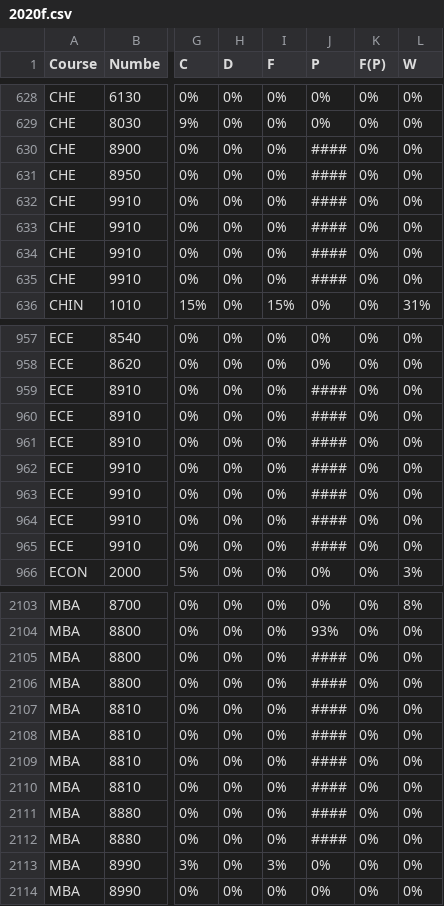
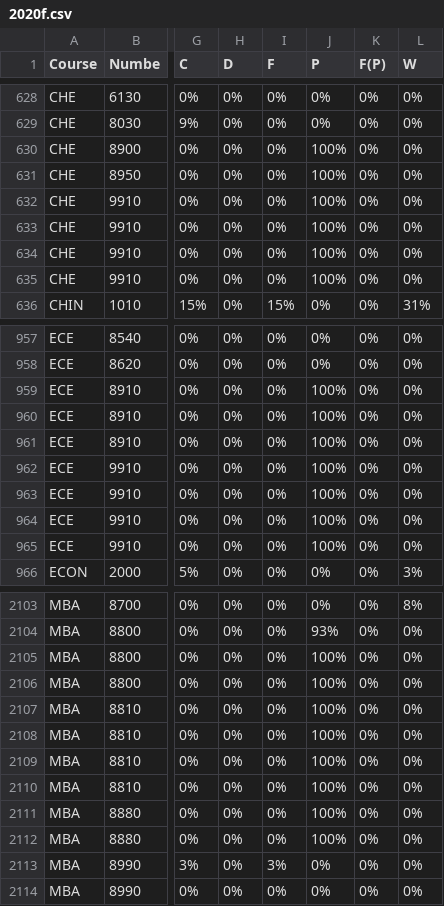
Before and after one commit to sydneytrout/DataVisProjectSite, a CSV file: refined_data/2020f.csv, drawn as a sheet; only a part is shown, gaps mark what is left out; the diff covers the shown part only; the diff names each change by its address in the sheet, - before the commit and + after, or states it on an @@ line.

```diff
--- a/refined_data/2020f.csv
+++ b/refined_data/2020f.csv
-J630:J635 (P): ####
+J630:J635 (P): 100%
-J959:J965 (P): ####
+J959:J965 (P): 100%
-J2105:J2112 (P): ####
+J2105:J2112 (P): 100%
```
Also changed, not shown: 126 edited cells elsewhere in this file, 6 other files.
